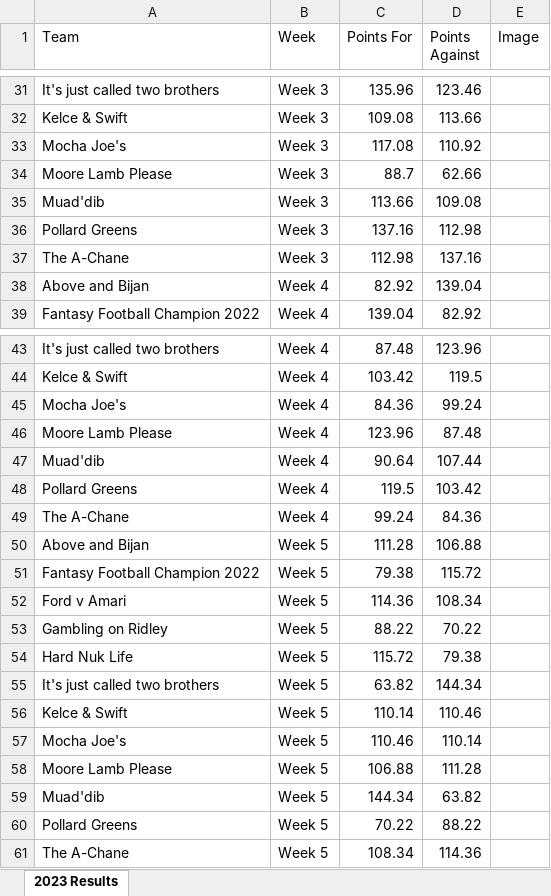
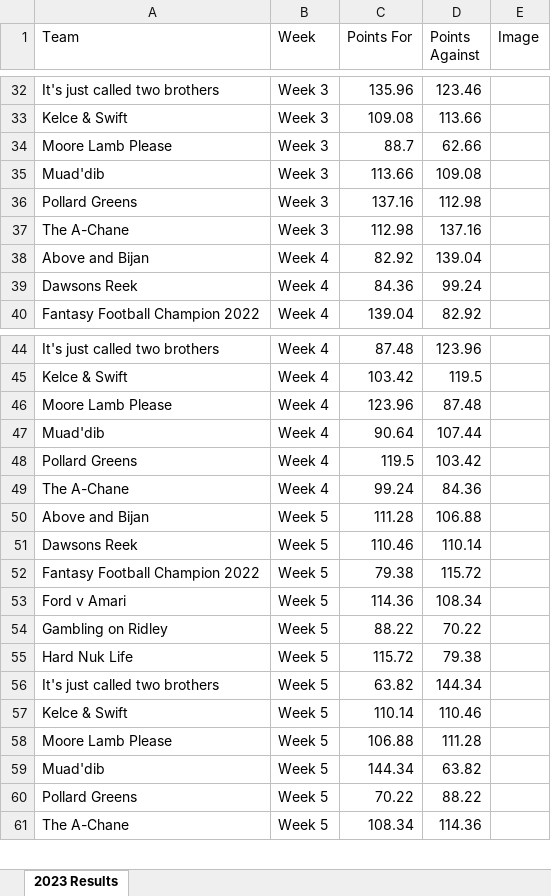
Before and after one commit to edenaxe/FFL-Dash-2023, an Excel workbook: FFL_Data.xlsx, sheet 2023 Results, drawn as a sheet; only a part is shown, gaps mark what is left out; values as stored, in another font and other column widths than the file's, no borders; removed rows and columns are numbered as before the commit, all else as after; the diff covers the shown part only; the diff names each change by its address in the sheet, - before the commit and + after, or states it on an @@ line.

Commit message:
Week 10 updates
Mocha Joe's changed to Dawsons Reek

```diff
--- a/FFL_Data.xlsx (sheet 2023 Results)
+++ b/FFL_Data.xlsx (sheet 2023 Results)
-row 33: Mocha Joe's | Week 3 | 117.08 | 110.92
+row 39: Dawsons Reek | Week 4 | 84.36 | 99.24
-row 45: Mocha Joe's | Week 4 | 84.36 | 99.24
+row 51: Dawsons Reek | Week 5 | 110.46 | 110.14
-row 57: Mocha Joe's | Week 5 | 110.46 | 110.14
```
Also changed, not shown: 19 added rows, 6 removed rows and 11 edited cells elsewhere in this sheet.
